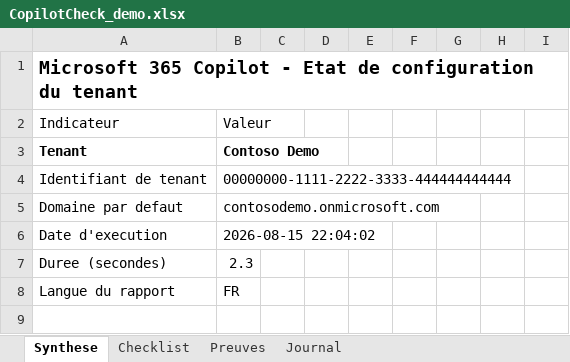
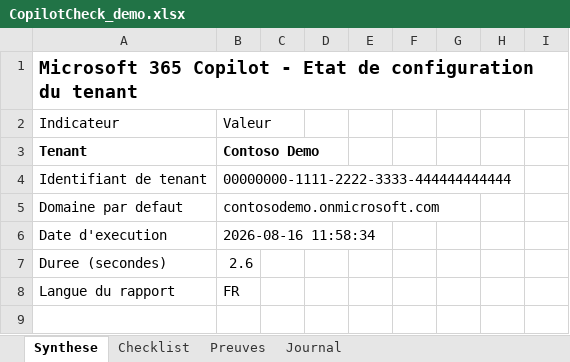
Before and after one commit to HoussemMak/CopilotCheckEngine, an Excel workbook: samples/CopilotCheck_demo.xlsx, sheet Synthese, drawn as a sheet; only a part is shown; values as stored, in another font and other column widths than the file's, no borders; table styles not drawn; the diff names each change by its address in the sheet, - before the commit and + after, or states it on an @@ line.

```diff
--- a/samples/CopilotCheck_demo.xlsx (sheet Synthese)
+++ b/samples/CopilotCheck_demo.xlsx (sheet Synthese)
-B6: 2026-08-15 22:04:02
+B6: 2026-08-16 11:58:34
-B7: 2.3
+B7: 2.6
```
Also changed, not shown: sheet Journal, samples/CopilotCheck_demo.en.xlsx, 9 other files.
